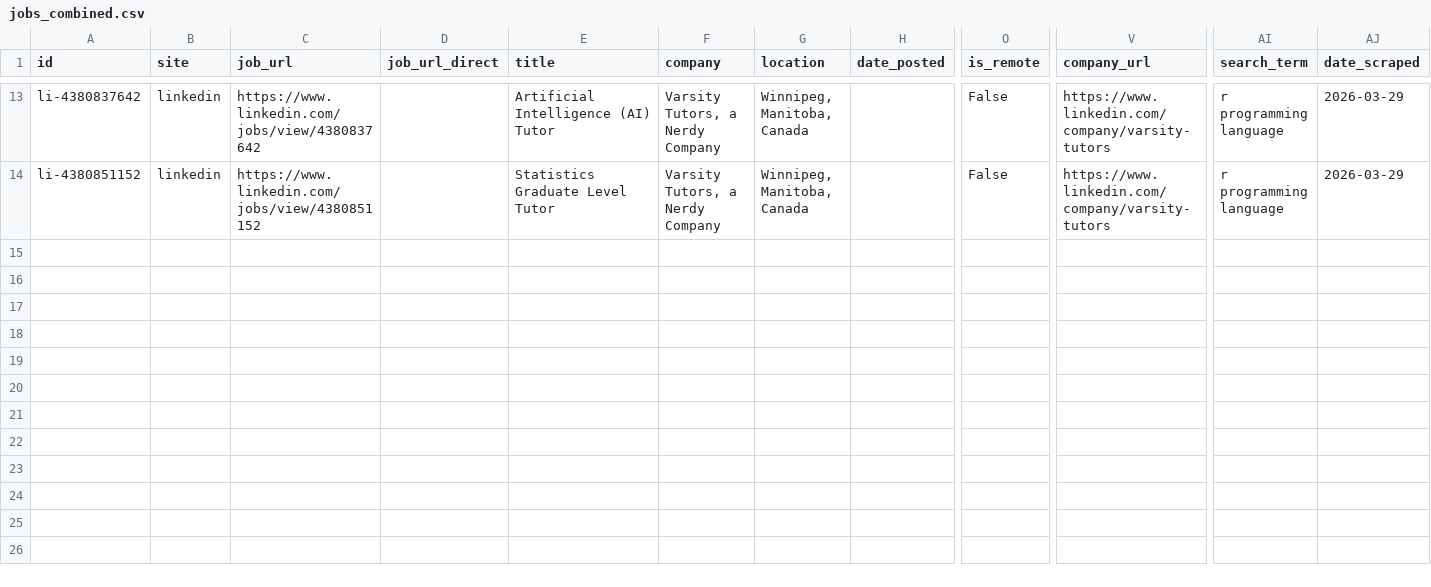
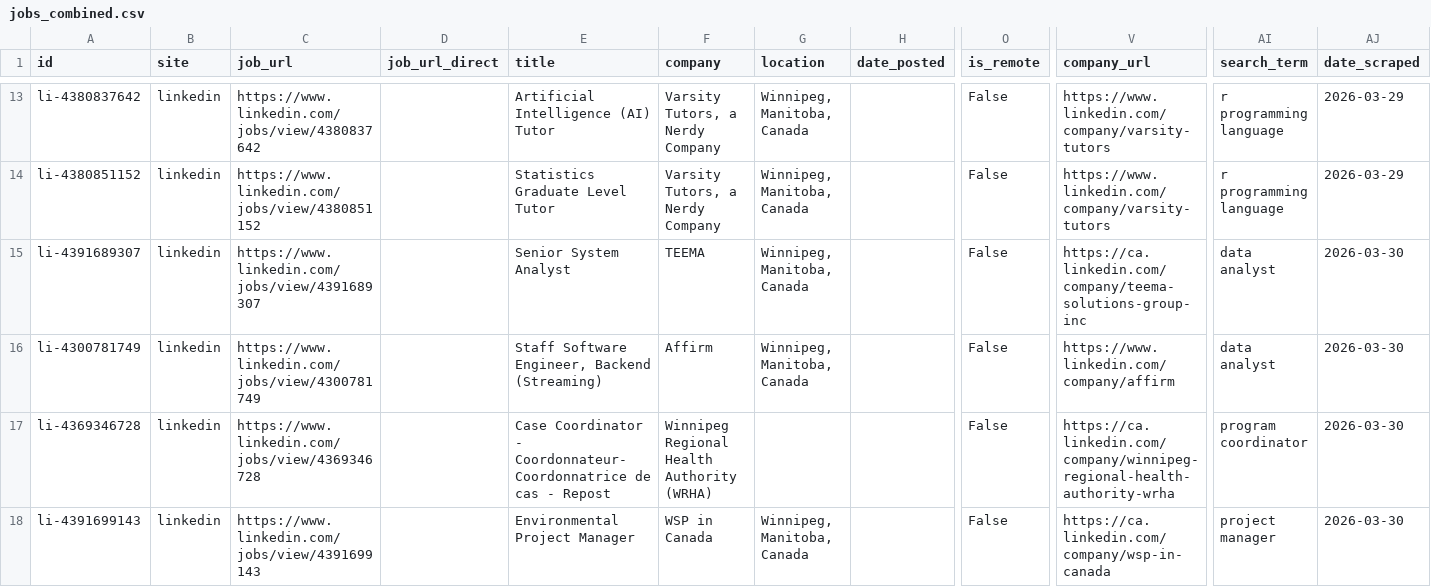
Before and after one commit to colebaril/JobScope, a CSV file: jobs_combined.csv, drawn as a sheet; only a part is shown, gaps mark what is left out; rows hold the shown columns only; the diff names each change by its address in the sheet, - before the commit and + after, or states it on an @@ line.

```diff
--- a/jobs_combined.csv
+++ b/jobs_combined.csv
+row 15: li-4391689307 | linkedin | https://www.linkedin.com/jobs/view/4391689307 |  | Senior System Analyst | TEEMA | Winnipeg, Manitoba, Canada |  | False | https://ca.linkedin.com/company/teema-solutions-group-inc | data analyst | 2026-03-30
+row 16: li-4300781749 | linkedin | https://www.linkedin.com/jobs/view/4300781749 |  | Staff Software Engineer, Backend (Streaming) | Affirm | Winnipeg, Manitoba, Canada |  | False | https://www.linkedin.com/company/affirm | data analyst | 2026-03-30
+row 17: li-4369346728 | linkedin | https://www.linkedin.com/jobs/view/4369346728 |  | Case Coordinator - Coordonnateur-Coordonnatrice de cas - Repost | Winnipeg Regional Health Authority (WRHA) |  |  | False | https://ca.linkedin.com/company/winnipeg-regional-health-authority-wrha | program coordinator | 2026-03-30
+row 18: li-4391699143 | linkedin | https://www.linkedin.com/jobs/view/4391699143 |  | Environmental Project Manager | WSP in Canada | Winnipeg, Manitoba, Canada |  | False | https://ca.linkedin.com/company/wsp-in-canada | project manager | 2026-03-30
```
